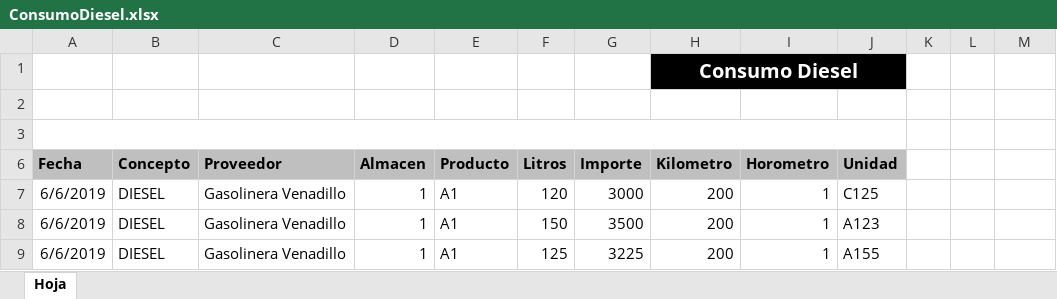
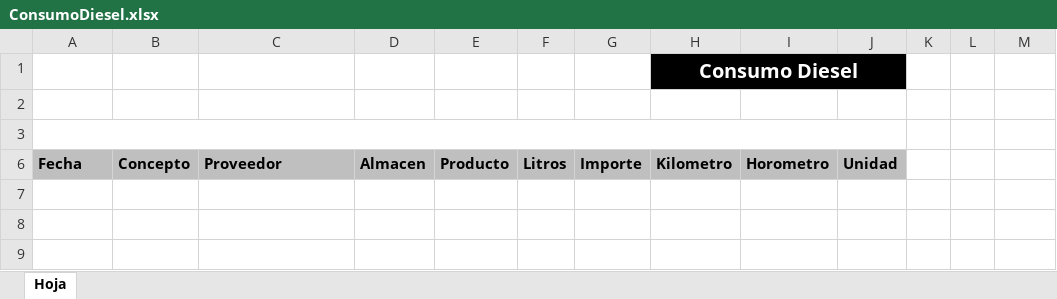
Before and after one commit to FCDesarrollo/CRM, an Excel workbook: DashEmpresa/lotes/ConsumoDiesel.xlsx, sheet Hoja, drawn as a sheet; values as stored, in another font and other column widths than the file's, no borders; the diff names each change by its address in the sheet, - before the commit and + after, or states it on an @@ line.

```diff
--- a/DashEmpresa/lotes/ConsumoDiesel.xlsx (sheet Hoja)
+++ b/DashEmpresa/lotes/ConsumoDiesel.xlsx (sheet Hoja)
-row 7: 6/6/2019 | DIESEL | Gasolinera Venadillo | 1 | A1 | 120 | 3000 | 200 | 1 | C125
-row 8: 6/6/2019 | DIESEL | Gasolinera Venadillo | 1 | A1 | 150 | 3500 | 200 | 1 | A123
-row 9: 6/6/2019 | DIESEL | Gasolinera Venadillo | 1 | A1 | 125 | 3225 | 200 | 1 | A155
```
Also changed, not shown: DashEmpresa/lotes/Remision.xlsx, 14 other files.
